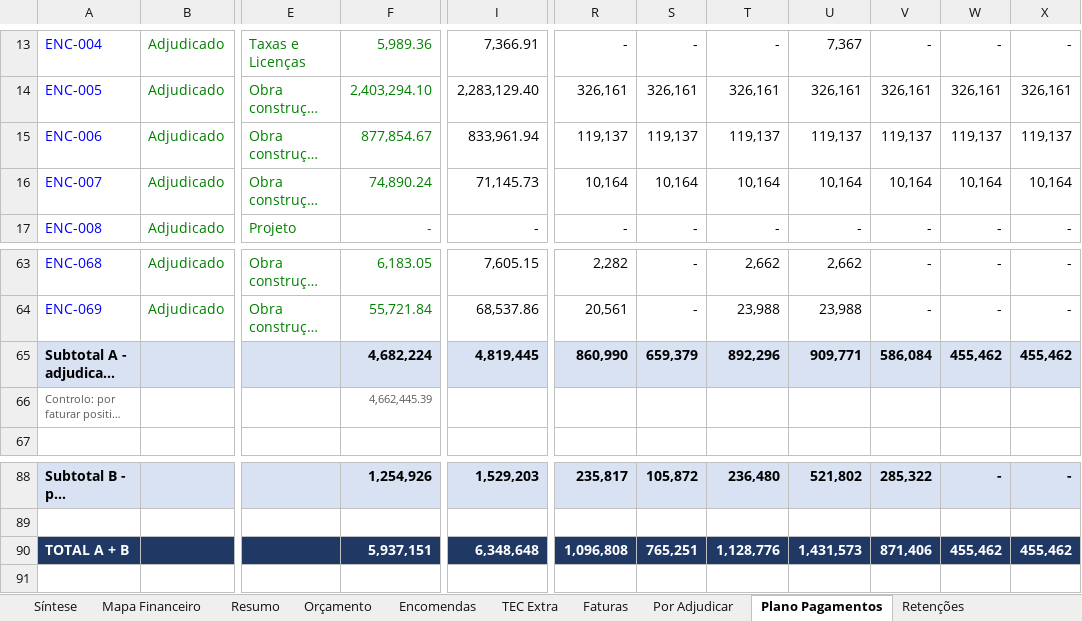
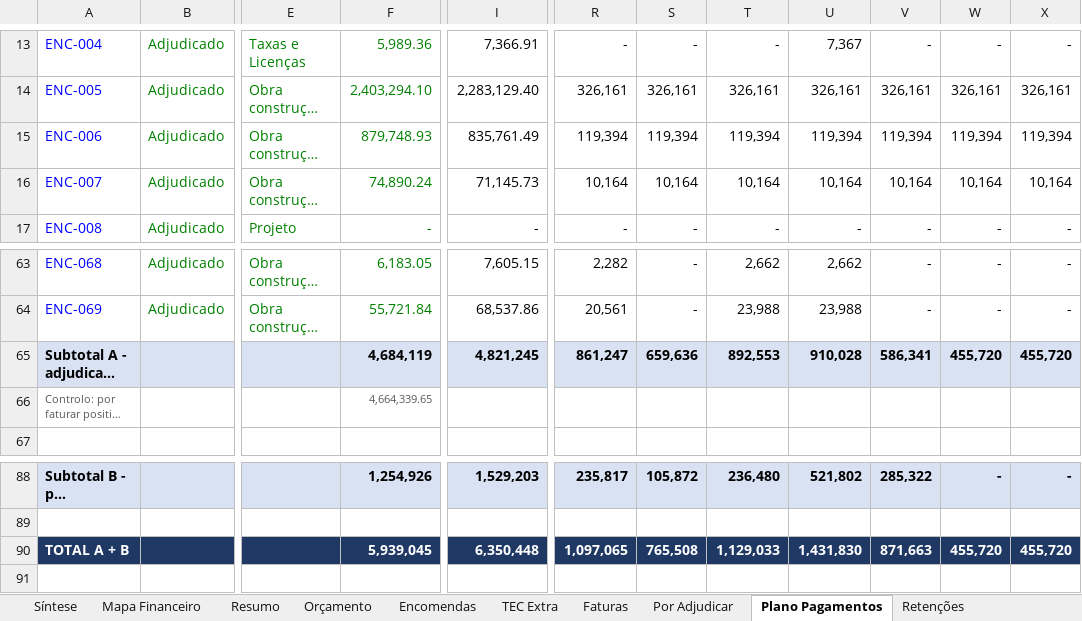
Before and after one commit to Budahtree/Trabalho, an Excel workbook: Mapa_Controlo_Investimento_VDT_V03.xlsx, sheet Plano Pagamentos, drawn as a sheet; only a part is shown, gaps mark what is left out; long unchanged cells end in …; values as stored, in another font and other column widths than the file's, no borders; the diff names each change by its address in the sheet, - before the commit and + after, or states it on an @@ line.

```diff
--- a/Mapa_Controlo_Investimento_VDT_V03.xlsx (sheet Plano Pagamentos)
+++ b/Mapa_Controlo_Investimento_VDT_V03.xlsx (sheet Plano Pagamentos)
-F15: 877,854.67
+F15: 879,748.93
-I15: 833,961.94
+I15: 835,761.49
-R15: 119,137
+R15: 119,394
-S15: 119,137
+S15: 119,394
-T15: 119,137
+T15: 119,394
-U15: 119,137
+U15: 119,394
-V15: 119,137
+V15: 119,394
-W15: 119,137
+W15: 119,394
-X15: 119,137
+X15: 119,394
-F65: 4,682,224
+F65: 4,684,119
-I65: 4,819,445
+I65: 4,821,245
-R65: 860,990
+R65: 861,247
-S65: 659,379
+S65: 659,636
-T65: 892,296
+T65: 892,553
-U65: 909,771
+U65: 910,028
-V65: 586,084
+V65: 586,341
-W65: 455,462
+W65: 455,720
-X65: 455,462
+X65: 455,720
-F66: 4,662,445.39
+F66: 4,664,339.65
-F90: 5,937,151
+F90: 5,939,045
-I90: 6,348,648
+I90: 6,350,448
-R90: 1,096,808
+R90: 1,097,065
-S90: 765,251
+S90: 765,508
-T90: 1,128,776
+T90: 1,129,033
-U90: 1,431,573
+U90: 1,431,830
-V90: 871,406
+V90: 871,663
-W90: 455,462
+W90: 455,720
-X90: 455,462
+X90: 455,720
```
Also changed, not shown: sheet Mapa Financeiro, sheet TEC Extra, sheet Síntese, sheet Resumo, sheet Encomendas, sheet Retenções, 2 more sheets, formulas that keep their value, hidden cells, charts or pictures.
